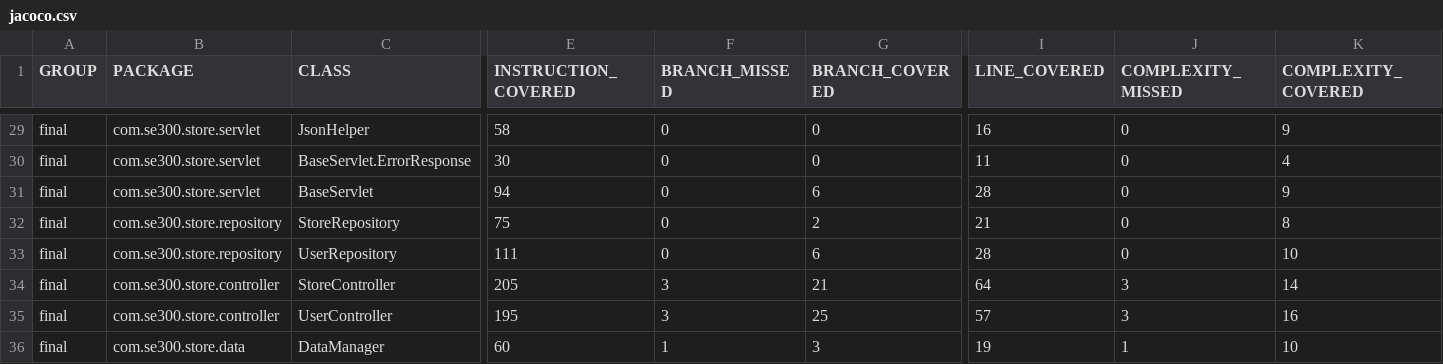
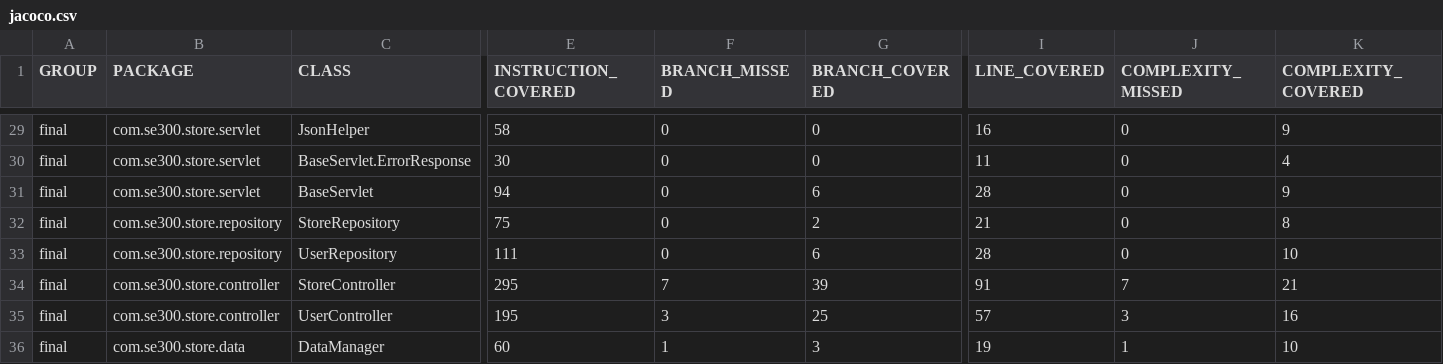
Before and after one commit to Gosha04/se300-final, a CSV file: target/site/jacoco/jacoco.csv, drawn as a sheet; only a part is shown, gaps mark what is left out; the diff names each change by its address in the sheet, - before the commit and + after, or states it on an @@ line.

```diff
--- a/target/site/jacoco/jacoco.csv
+++ b/target/site/jacoco/jacoco.csv
-E34 (INSTRUCTION_COVERED): 205
+E34 (INSTRUCTION_COVERED): 295
-F34 (BRANCH_MISSED): 3
+F34 (BRANCH_MISSED): 7
-G34 (BRANCH_COVERED): 21
+G34 (BRANCH_COVERED): 39
-I34 (LINE_COVERED): 64
+I34 (LINE_COVERED): 91
-J34 (COMPLEXITY_MISSED): 3
+J34 (COMPLEXITY_MISSED): 7
-K34 (COMPLEXITY_COVERED): 14
+K34 (COMPLEXITY_COVERED): 21
```
Also changed, not shown: 47 other files.
